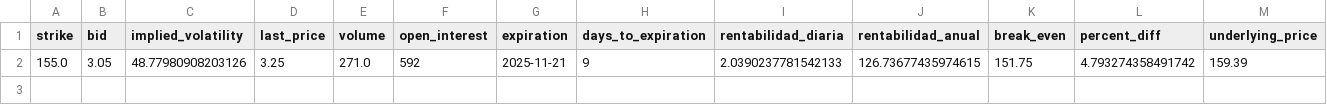
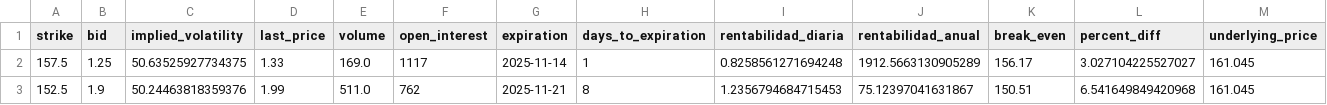
Before and after one commit to rubenm1906/short-put-openai, a CSV file: storage/validea_top_nasdaq100_resultados.csv, drawn as a sheet; only a part is shown; removed rows and columns are numbered as before the commit, all else as after; rows hold the shown columns only; the diff names each change by its address in the sheet, - before the commit and + after, or states it on an @@ line.

Commit message:
Update resultados diarios

```diff
--- a/storage/validea_top_nasdaq100_resultados.csv
+++ b/storage/validea_top_nasdaq100_resultados.csv
-row 2: 155.0 | 3.05 | 48.77980908203126 | 3.25 | 271.0 | 592 | 2025-11-21 | 9 | 2.0390237781542133 | 126.73677435974615 | 151.75 | 4.793274358491742 | 159.39
+row 2: 157.5 | 1.25 | 50.63525927734375 | 1.33 | 169.0 | 1117 | 2025-11-14 | 1 | 0.8258561271694248 | 1912.5663130905289 | 156.17 | 3.027104225527027 | 161.045
+row 3: 152.5 | 1.9 | 50.24463818359376 | 1.99 | 511.0 | 762 | 2025-11-21 | 8 | 1.2356794684715453 | 75.12397041631867 | 150.51 | 6.541649849420968 | 161.045
```
Also changed, not shown: storage/7_Magnificas_resultados.csv, storage/Shortlist_ruben_resultados.csv, 10 other files.
